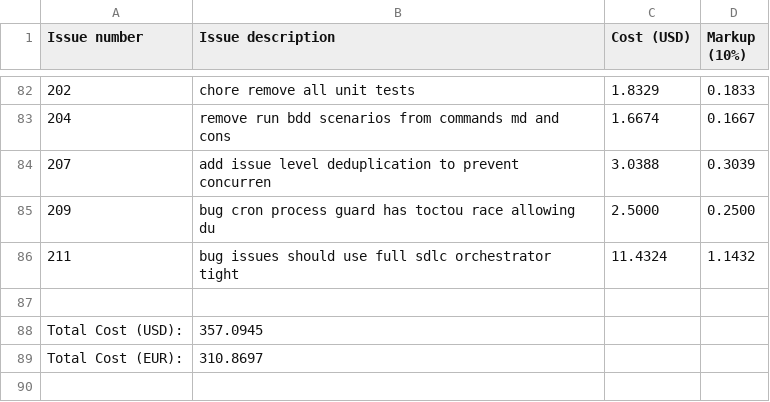
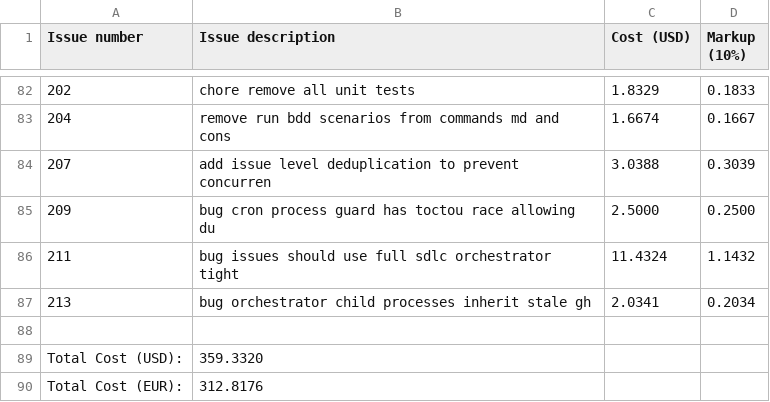
Before and after one commit to paysdoc/AI_Dev_Workflow, a CSV file: projects/AI_Dev_Workflow/total-cost.csv, drawn as a sheet; only a part is shown, gaps mark what is left out.

```diff
--- a/projects/AI_Dev_Workflow/total-cost.csv
+++ b/projects/AI_Dev_Workflow/total-cost.csv
@@ -86,4 +86,5 @@ Issue number,Issue description,Cost (USD),Markup (10%)
 211,bug issues should use full sdlc orchestrator tight,11.4324,1.1432
+213,bug orchestrator child processes inherit stale gh ,2.0341,0.2034
 
-Total Cost (USD):,357.0945
-Total Cost (EUR):,310.8697
+Total Cost (USD):,359.3320
+Total Cost (EUR):,312.8176
```
Also changed, not shown: 1 other file.
